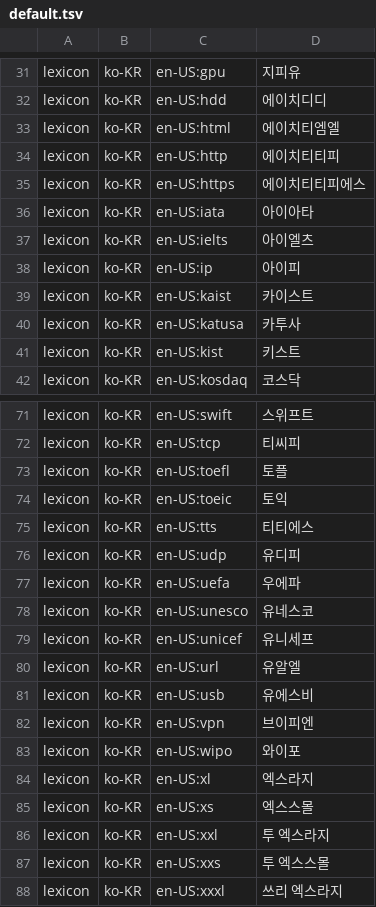
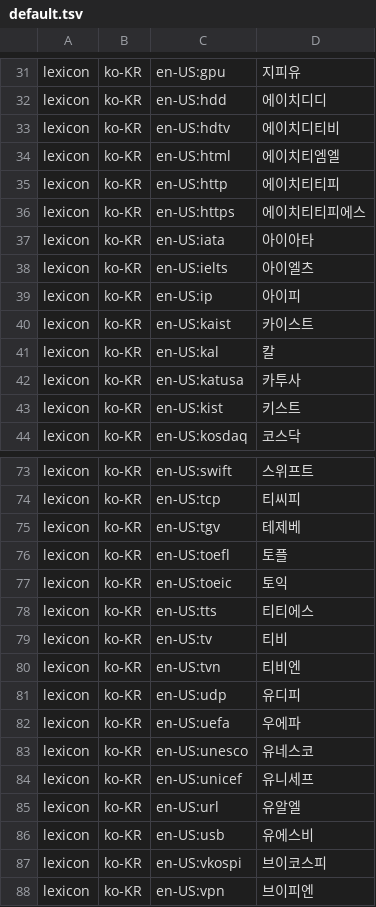
Before and after one commit to hunydev/tts-text-frontend, a TSV file: resources/languages/ko-KR/lexicon/acronyms/default.tsv, drawn as a sheet; only a part is shown, gaps mark what is left out; the shorter side is filled out with more unchanged rows.

```diff
--- a/resources/languages/ko-KR/lexicon/acronyms/default.tsv
+++ b/resources/languages/ko-KR/lexicon/acronyms/default.tsv
@@ -32,2 +32,3 @@ lexicon	ko-KR	en-US:gpu	지피유
 lexicon	ko-KR	en-US:hdd	에이치디디
+lexicon	ko-KR	en-US:hdtv	에이치디티비
 lexicon	ko-KR	en-US:html	에이치티엠엘
@@ -39,2 +40,3 @@ lexicon	ko-KR	en-US:ip	아이피
 lexicon	ko-KR	en-US:kaist	카이스트
+lexicon	ko-KR	en-US:kal	칼
 lexicon	ko-KR	en-US:katusa	카투사
@@ -72,2 +74,3 @@ lexicon	ko-KR	en-US:swift	스위프트
 lexicon	ko-KR	en-US:tcp	티씨피
+lexicon	ko-KR	en-US:tgv	테제베
 lexicon	ko-KR	en-US:toefl	토플
@@ -75,2 +78,4 @@ lexicon	ko-KR	en-US:toeic	토익
 lexicon	ko-KR	en-US:tts	티티에스
+lexicon	ko-KR	en-US:tv	티비
+lexicon	ko-KR	en-US:tvn	티비엔
 lexicon	ko-KR	en-US:udp	유디피
@@ -81,2 +86,3 @@ lexicon	ko-KR	en-US:url	유알엘
 lexicon	ko-KR	en-US:usb	유에스비
+lexicon	ko-KR	en-US:vkospi	브이코스피
 lexicon	ko-KR	en-US:vpn	브이피엔
```
Also changed, not shown: resources/languages/ko-KR/lexicon/common/default.tsv, resources/languages/ko-KR/rules/numeric.tsv, 21 other files.
